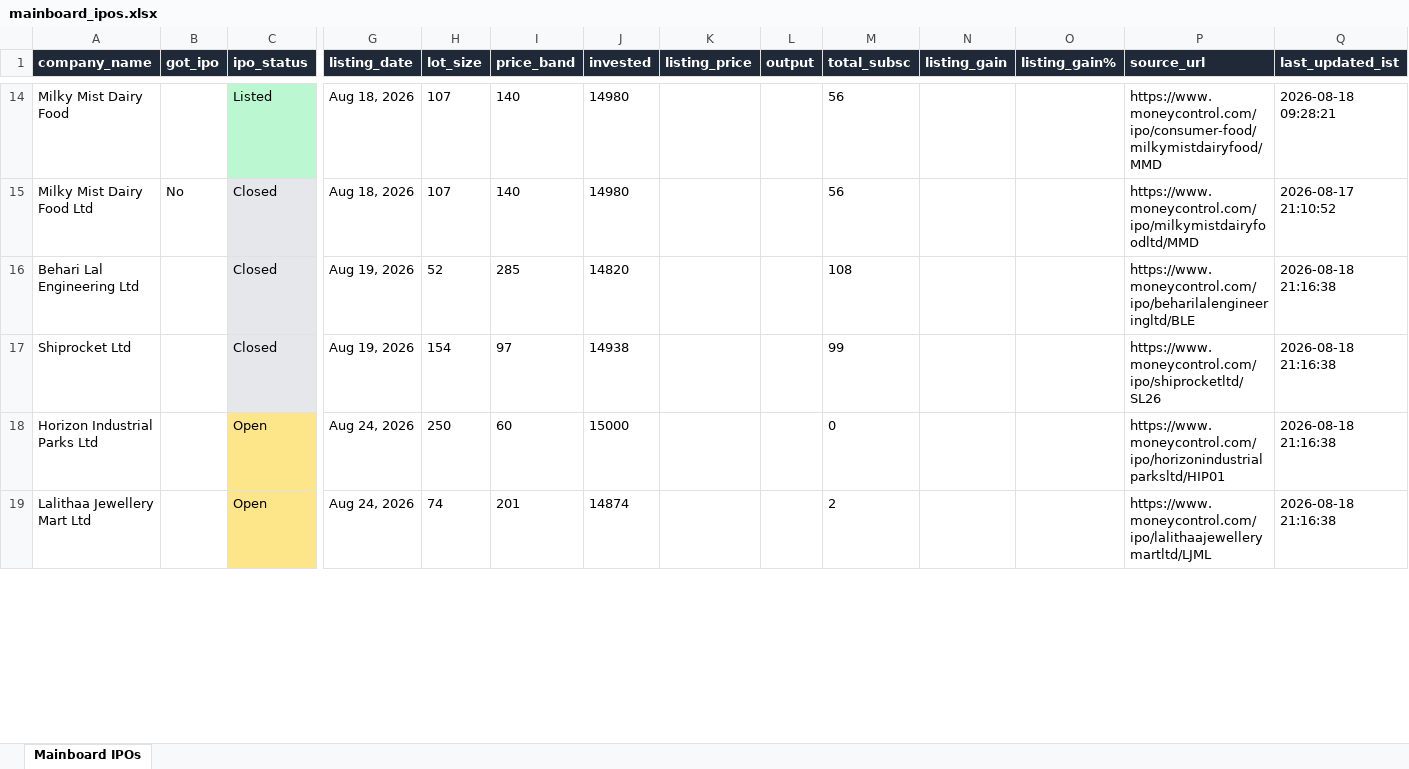
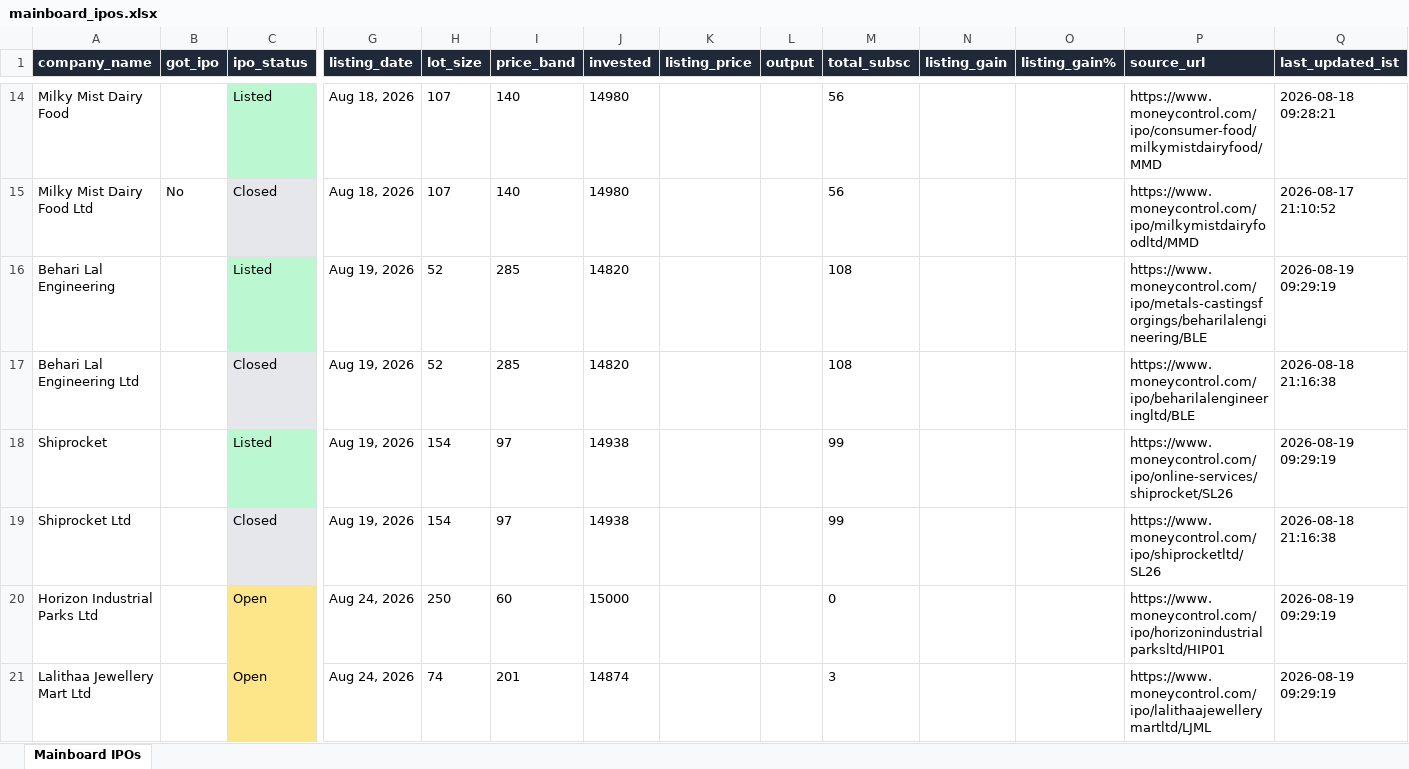
Before and after one commit to ArmanGrewal007/stonks, an Excel workbook: data/mainboard_ipos.xlsx, sheet Mainboard IPOs, drawn as a sheet; only a part is shown, gaps mark what is left out; values as stored, in another font and other column widths than the file's, no borders; addresses are those after the commit; rows hold the shown columns only; the diff covers the shown part only; the diff names each change by its address in the sheet, - before the commit and + after, or states it on an @@ line.

```diff
--- a/data/mainboard_ipos.xlsx (sheet Mainboard IPOs)
+++ b/data/mainboard_ipos.xlsx (sheet Mainboard IPOs)
+row 16: Behari Lal Engineering |  | Listed | Aug 19, 2026 | 52 | 285 | 14820 |  |  | 108 |  |  | https://www.moneycontrol.com/ipo/metals-castingsforgings/beharilalengineering/BLE | 2026-08-19 09:29:19
+row 18: Shiprocket |  | Listed | Aug 19, 2026 | 154 | 97 | 14938 |  |  | 99 |  |  | https://www.moneycontrol.com/ipo/online-services/shiprocket/SL26 | 2026-08-19 09:29:19
-Q20:Q21 (last_updated_ist): 2026-08-18 21:16:38
+Q20:Q21 (last_updated_ist): 2026-08-19 09:29:19
-M21 (total_subsc): 2
+M21 (total_subsc): 3
```
Also changed, not shown: 9 edited cells and cell formats elsewhere in this sheet, 2 other files.
